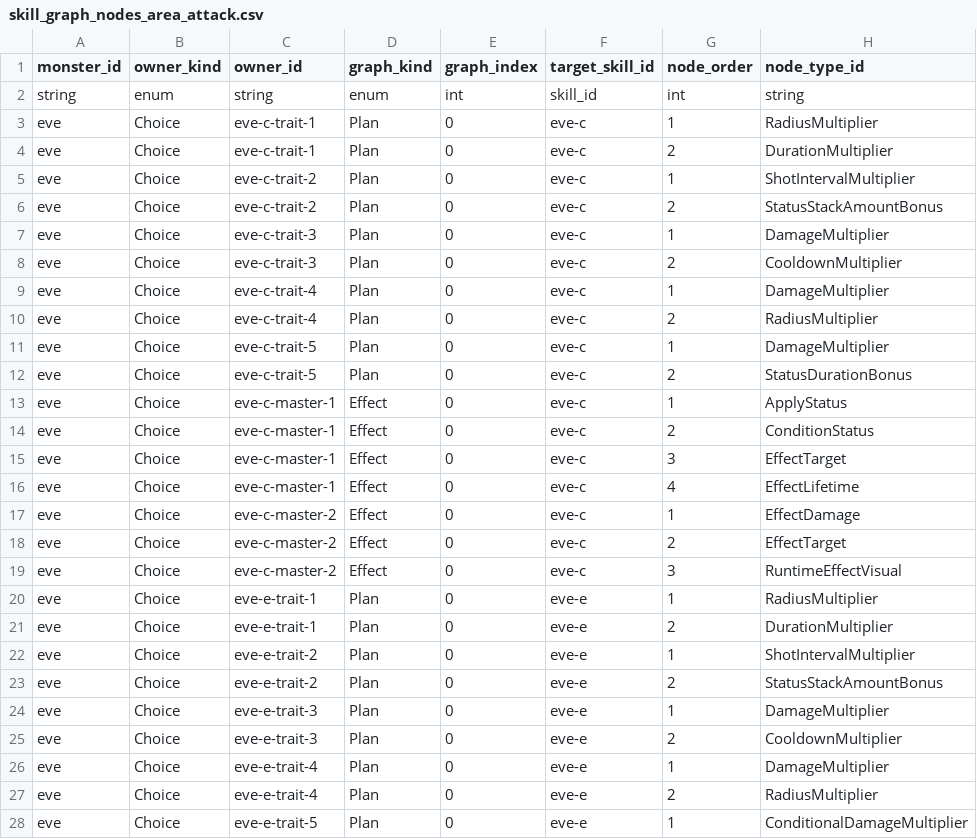
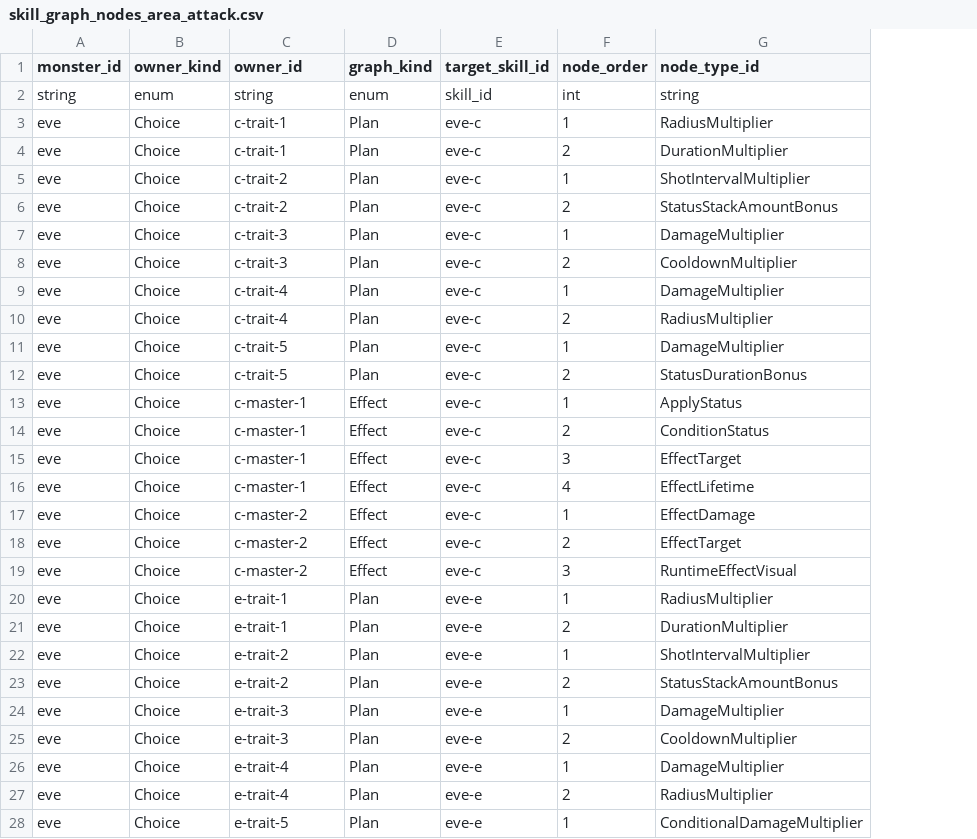
Before and after one commit to t331277-collab/Pakuri_Tower_Defense, a CSV file: Pakuri/Assets/CSVdata/authoring/monster/skills/choices/area_attack/skill_graph_nodes_area_attack.csv, drawn as a sheet; only a part is shown; the diff covers the shown part only; the diff names each change by its address in the sheet, - before the commit and + after, or states it on an @@ line.

```diff
--- a/Pakuri/Assets/CSVdata/authoring/monster/skills/choices/area_attack/skill_graph_nodes_area_attack.csv
+++ b/Pakuri/Assets/CSVdata/authoring/monster/skills/choices/area_attack/skill_graph_nodes_area_attack.csv
-column E (graph_index), rows 2-28: int | 0 | 0 | 0 | 0 | 0 | 0 | 0 | 0 | 0 | 0 | 0 | 0 | 0 | 0 | 0 | 0 | 0 | 0 | 0 | 0 | 0 | 0 | 0 | 0 | 0 | 0
-C3:C4 (owner_id): eve-c-trait-1
+C3:C4 (owner_id): c-trait-1
-C5:C6 (owner_id): eve-c-trait-2
+C5:C6 (owner_id): c-trait-2
-C7:C8 (owner_id): eve-c-trait-3
+C7:C8 (owner_id): c-trait-3
-C9:C10 (owner_id): eve-c-trait-4
+C9:C10 (owner_id): c-trait-4
-C11:C12 (owner_id): eve-c-trait-5
+C11:C12 (owner_id): c-trait-5
-C13:C16 (owner_id): eve-c-master-1
+C13:C16 (owner_id): c-master-1
-C17:C19 (owner_id): eve-c-master-2
+C17:C19 (owner_id): c-master-2
-C20:C21 (owner_id): eve-e-trait-1
+C20:C21 (owner_id): e-trait-1
-C22:C23 (owner_id): eve-e-trait-2
+C22:C23 (owner_id): e-trait-2
-C24:C25 (owner_id): eve-e-trait-3
+C24:C25 (owner_id): e-trait-3
-C26:C27 (owner_id): eve-e-trait-4
+C26:C27 (owner_id): e-trait-4
-C28 (owner_id): eve-e-trait-5
+C28 (owner_id): e-trait-5
```
Also changed, not shown: 4 removed rows and 15 edited cells elsewhere in this file, Pakuri/Assets/CSVdata/authoring/monster/skills/choices/buff/skill_graph_nodes_buff.csv, Pakuri/Assets/CSVdata/authoring/monster/skills/choices/line_attack/skill_graph_nodes_line_attack.csv, 10 other files.
